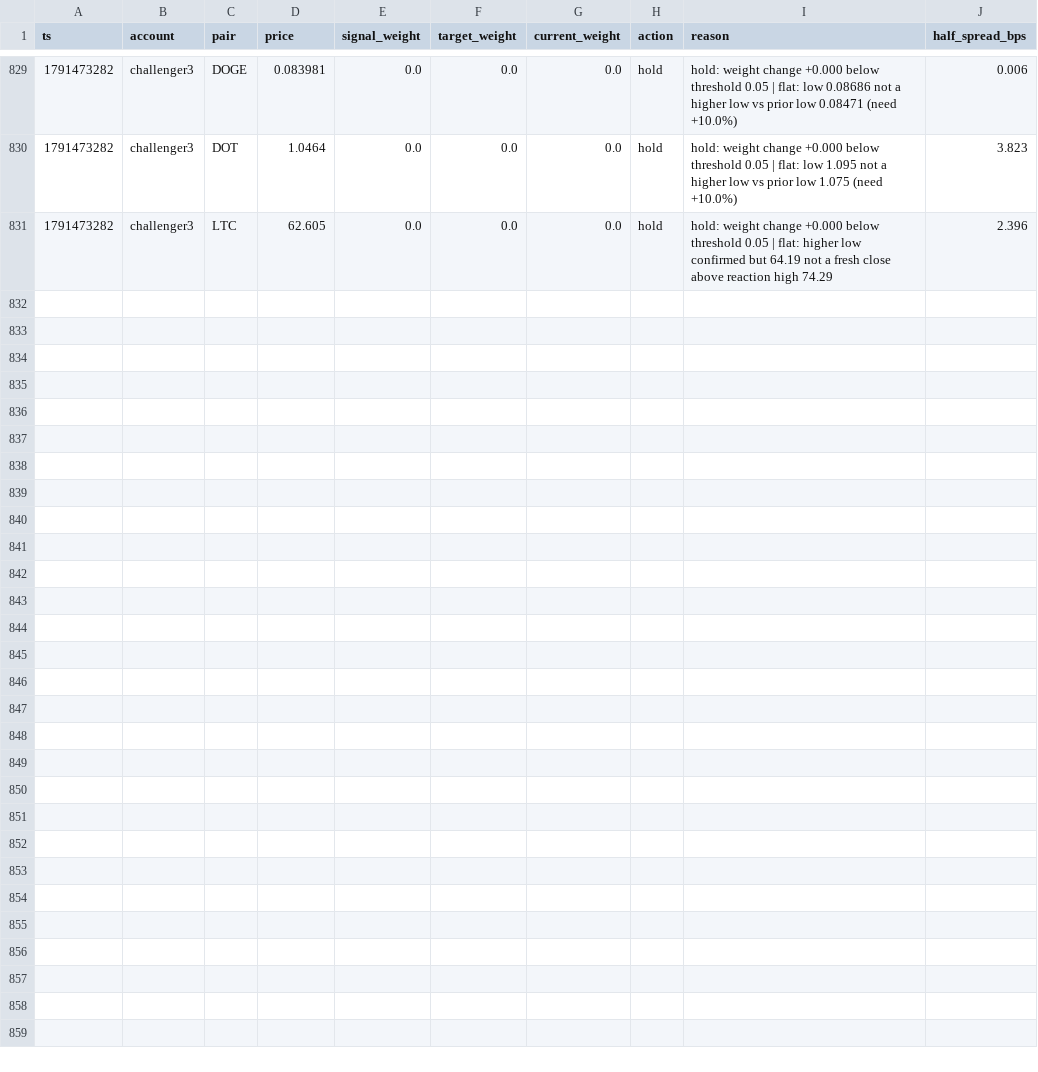
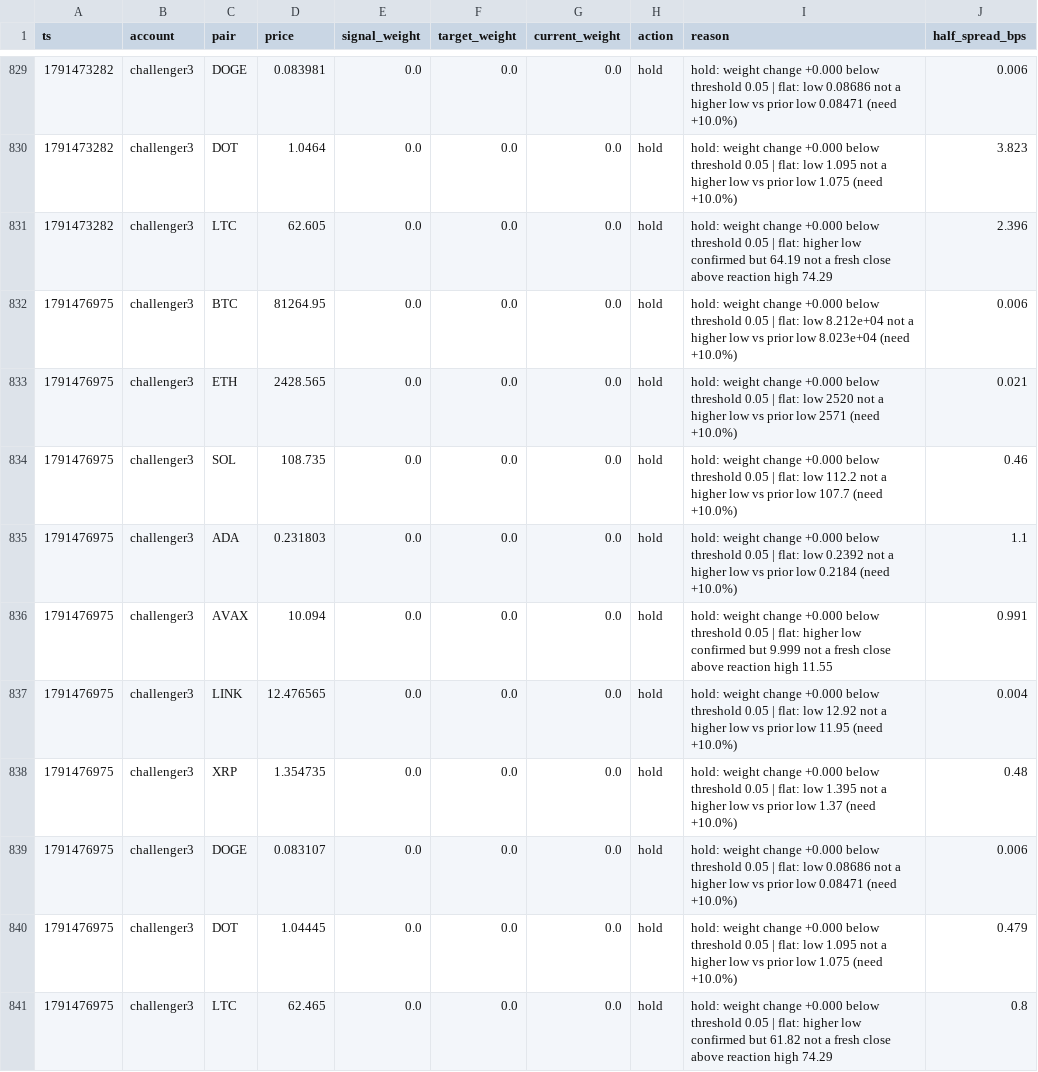
Before and after one commit to bookerfin-pixel/quantloop, a CSV file: state/challenger3/decisions.csv, drawn as a sheet; only a part is shown, gaps mark what is left out.

```diff
--- a/state/challenger3/decisions.csv
+++ b/state/challenger3/decisions.csv
@@ -831 +831,11 @@ ts,account,pair,price,signal_weight,target_weight,current_weight,action,reason,h
 1791473282,challenger3,LTC,62.605,0.0,0.0,0.0,hold,hold: weight change +0.000 below threshold 0.05 | flat: higher low confirmed but 64.19 not a fresh close above reaction high 74.29,2.396
+1791476975,challenger3,BTC,81264.95,0.0,0.0,0.0,hold,hold: weight change +0.000 below threshold 0.05 | flat: low 8.212e+04 not a higher low vs prior low 8.023e+04 (need +10.0%),0.006
+1791476975,challenger3,ETH,2428.565,0.0,0.0,0.0,hold,hold: weight change +0.000 below threshold 0.05 | flat: low 2520 not a higher low vs prior low 2571 (need +10.0%),0.021
+1791476975,challenger3,SOL,108.735,0.0,0.0,0.0,hold,hold: weight change +0.000 below threshold 0.05 | flat: low 112.2 not a higher low vs prior low 107.7 (need +10.0%),0.46
+1791476975,challenger3,ADA,0.231803,0.0,0.0,0.0,hold,hold: weight change +0.000 below threshold 0.05 | flat: low 0.2392 not a higher low vs prior low 0.2184 (need +10.0%),1.1
+1791476975,challenger3,AVAX,10.094,0.0,0.0,0.0,hold,hold: weight change +0.000 below threshold 0.05 | flat: higher low confirmed but 9.999 not a fresh close above reaction high 11.55,0.991
+1791476975,challenger3,LINK,12.476565,0.0,0.0,0.0,hold,hold: weight change +0.000 below threshold 0.05 | flat: low 12.92 not a higher low vs prior low 11.95 (need +10.0%),0.004
+1791476975,challenger3,XRP,1.354735,0.0,0.0,0.0,hold,hold: weight change +0.000 below threshold 0.05 | flat: low 1.395 not a higher low vs prior low 1.37 (need +10.0%),0.48
+1791476975,challenger3,DOGE,0.083107,0.0,0.0,0.0,hold,hold: weight change +0.000 below threshold 0.05 | flat: low 0.08686 not a higher low vs prior low 0.08471 (need +10.0%),0.006
+1791476975,challenger3,DOT,1.04445,0.0,0.0,0.0,hold,hold: weight change +0.000 below threshold 0.05 | flat: low 1.095 not a higher low vs prior low 1.075 (need +10.0%),0.479
+1791476975,challenger3,LTC,62.465,0.0,0.0,0.0,hold,hold: weight change +0.000 below threshold 0.05 | flat: higher low confirmed but 61.82 not a fresh close above reaction high 74.29,0.8
```
Also changed, not shown: state/challenger1/decisions.csv, state/challenger2/decisions.csv, 24 other files.
